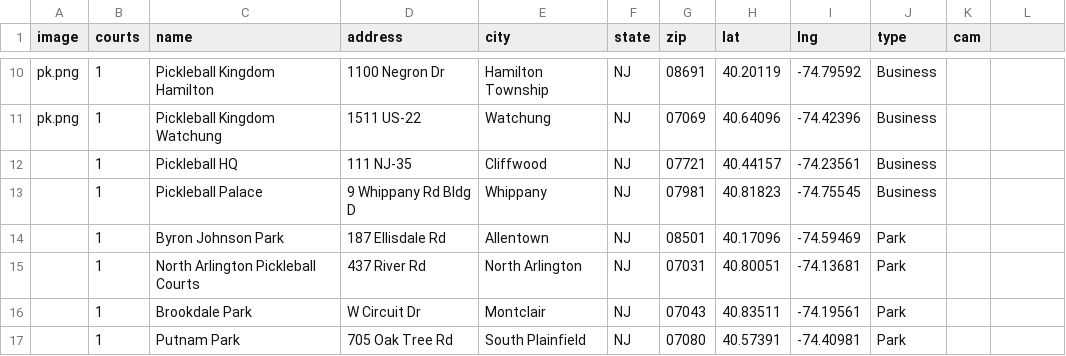
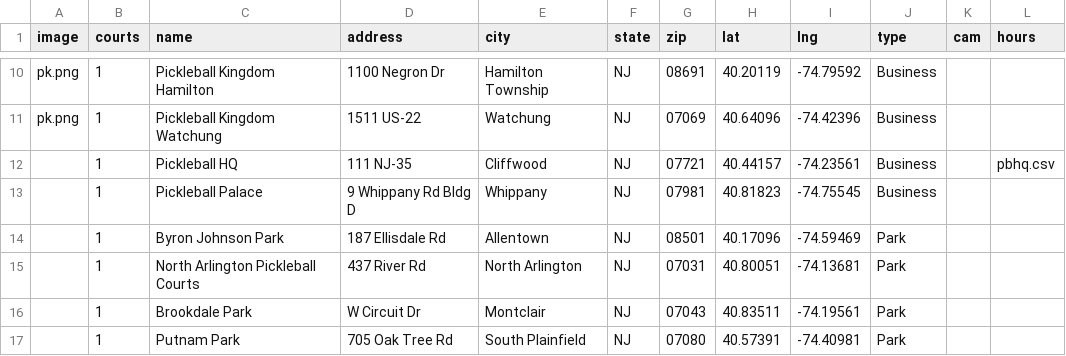
Before and after one commit to andrewrelic/pickleball-finder, a CSV file: locations-nj.csv, drawn as a sheet; only a part is shown, gaps mark what is left out; the diff names each change by its address in the sheet, - before the commit and + after, or states it on an @@ line.

Commit message:
Update locations-nj.csv with hours column and update pbhq.csv operating hours

```diff
--- a/locations-nj.csv
+++ b/locations-nj.csv
-L1: (empty)
+L1: hours
-L12 (hours): (empty)
+L12 (hours): pbhq.csv
```
Also changed, not shown: 1 other file.
